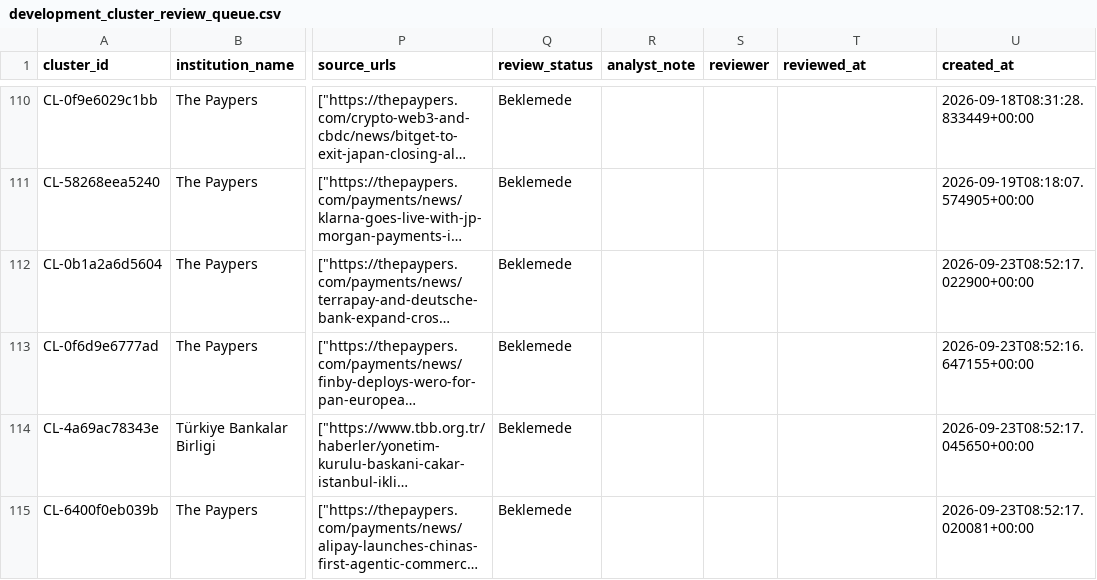
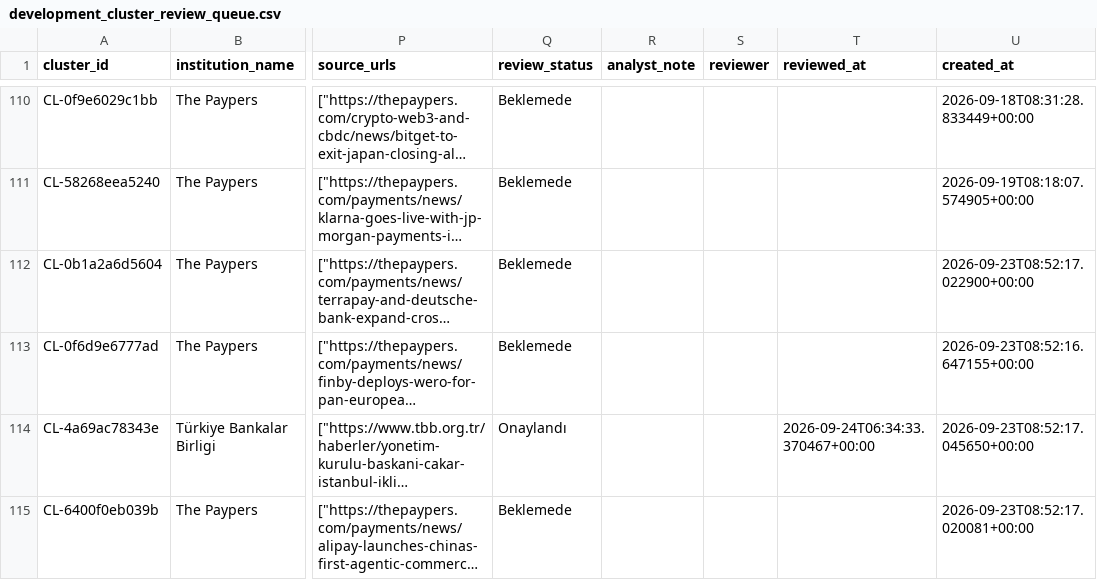
Before and after one commit to ekowiggins-dotcom/ardakobibenchmark, a CSV file: data/development_cluster_review_queue.csv, drawn as a sheet; only a part is shown, gaps mark what is left out; long unchanged cells end in …; the diff names each change by its address in the sheet, - before the commit and + after, or states it on an @@ line.

Commit message:
Update analyst review decisions: patern/küme gelişmesi Onaylandı

```diff
--- a/data/development_cluster_review_queue.csv
+++ b/data/development_cluster_review_queue.csv
-Q114 (review_status): Beklemede
+Q114 (review_status): Onaylandı
-T114 (reviewed_at): (empty)
+T114 (reviewed_at): 2026-09-24T06:34:33.370467+00:00
```
